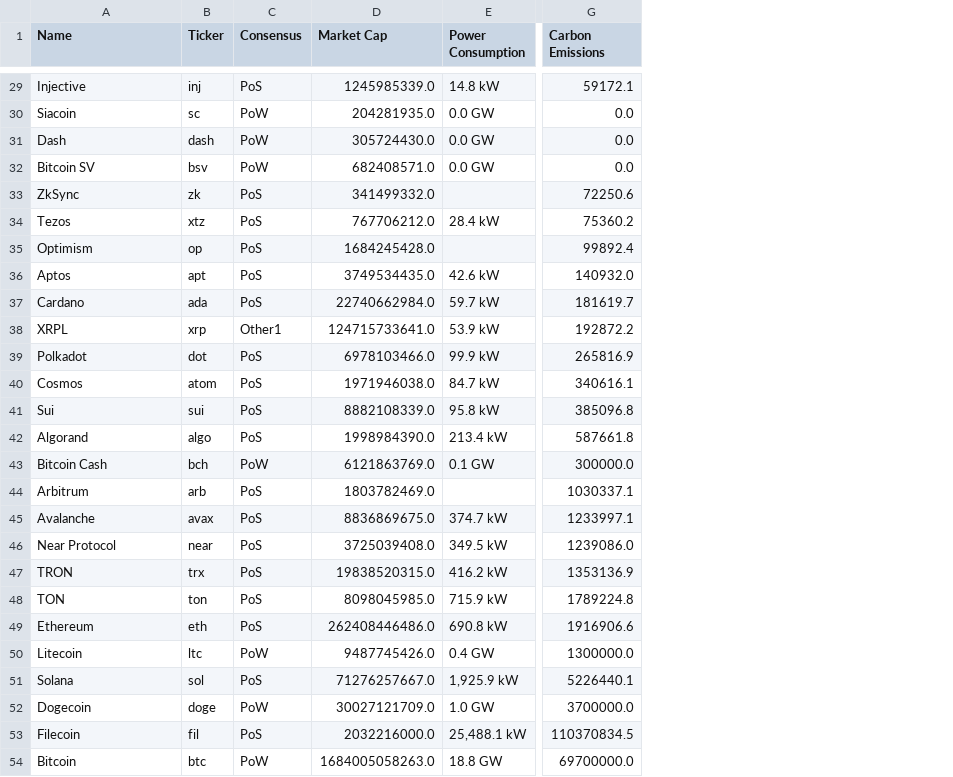
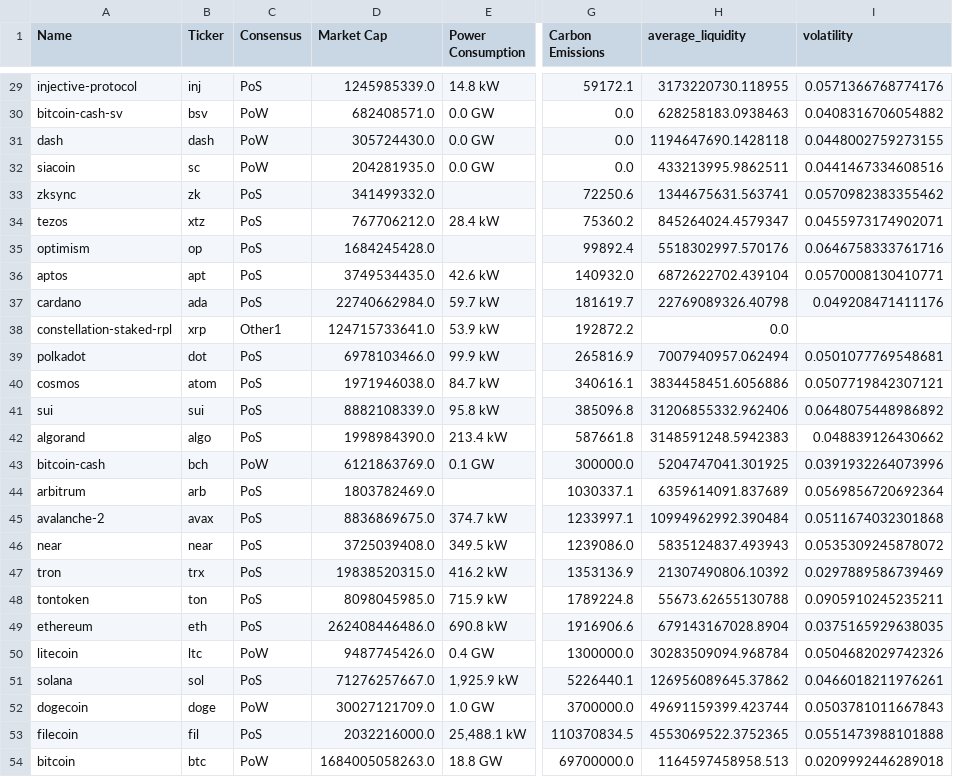
Before and after one commit to syntax/htb2025, a CSV file: backend/ethical_data/environmental_ratings.csv, drawn as a sheet; only a part is shown, gaps mark what is left out; the diff covers the shown part only; the diff names each change by its address in the sheet, - before the commit and + after, or states it on an @@ line.

```diff
--- a/backend/ethical_data/environmental_ratings.csv
+++ b/backend/ethical_data/environmental_ratings.csv
+column H (average_liquidity), rows 29-54: 3173220730.118955 | 628258183.0938463 | 1194647690.1428118 | 433213995.9862511 | 1344675631.563741 | 845264024.4579347 | 5518302997.570176 | 6872622702.439104 | 22769089326.40798 | 0.0 | 7007940957.062494 | 3834458451.6056886 | 31206855332.962406 | 3148591248.5942383 | 5204747041.301925 | 6359614091.837689 | 10994962992.390484 | 5835124837.493943 | 21307490806.10392 | 55673.62655130788 | 679143167028.8904 | 30283509094.968784 | 126956089645.37862 | 49691159399.423744 | 4553069522.3752365 | 1164597458958.513
+column I (volatility), rows 29-54: 0.0571366768774176 | 0.0408316706054882 | 0.0448002759273155 | 0.0441467334608516 | 0.0570982383355462 | 0.0455973174902071 | 0.0646758333761716 | 0.0570008130410771 | 0.049208471411176 |  | 0.0501077769548681 | 0.0507719842307121 | 0.0648075448986892 | 0.048839126430662 | 0.0391932264073996 | 0.0569856720692364 | 0.0511674032301868 | 0.0535309245878072 | 0.0297889586739469 | 0.0905910245235211 | 0.0375165929638035 | 0.0504682029742326 | 0.0466018211976261 | 0.0503781011667843 | 0.0551473988101888 | 0.0209992446289018
-A29 (Name): Injective
+A29 (Name): injective-protocol
-A30 (Name): Siacoin
+A30 (Name): bitcoin-cash-sv
-B30 (Ticker): sc
+B30 (Ticker): bsv
-D30 (Market Cap): 204281935.0
+D30 (Market Cap): 682408571.0
-A31 (Name): Dash
+A31 (Name): dash
-A32 (Name): Bitcoin SV
+A32 (Name): siacoin
-B32 (Ticker): bsv
+B32 (Ticker): sc
-D32 (Market Cap): 682408571.0
+D32 (Market Cap): 204281935.0
-A33 (Name): ZkSync
+A33 (Name): zksync
-A34 (Name): Tezos
+A34 (Name): tezos
-A35 (Name): Optimism
+A35 (Name): optimism
-A36 (Name): Aptos
+A36 (Name): aptos
-A37 (Name): Cardano
+A37 (Name): cardano
-A38 (Name): XRPL
+A38 (Name): constellation-staked-rpl
-A39 (Name): Polkadot
+A39 (Name): polkadot
-A40 (Name): Cosmos
+A40 (Name): cosmos
-A41 (Name): Sui
+A41 (Name): sui
-A42 (Name): Algorand
+A42 (Name): algorand
-A43 (Name): Bitcoin Cash
+A43 (Name): bitcoin-cash
-A44 (Name): Arbitrum
+A44 (Name): arbitrum
-A45 (Name): Avalanche
+A45 (Name): avalanche-2
-A46 (Name): Near Protocol
+A46 (Name): near
-A47 (Name): TRON
+A47 (Name): tron
-A48 (Name): TON
+A48 (Name): tontoken
-A49 (Name): Ethereum
+A49 (Name): ethereum
-A50 (Name): Litecoin
+A50 (Name): litecoin
-A51 (Name): Solana
+A51 (Name): solana
-A52 (Name): Dogecoin
+A52 (Name): dogecoin
-A53 (Name): Filecoin
+A53 (Name): filecoin
-A54 (Name): Bitcoin
+A54 (Name): bitcoin
```
Also changed, not shown: 27 edited cells elsewhere in this file, backend/ethical_data/new_environmental_data.csv, 2 other files.
